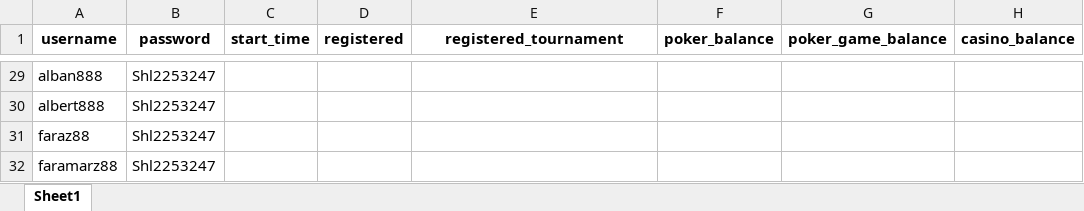
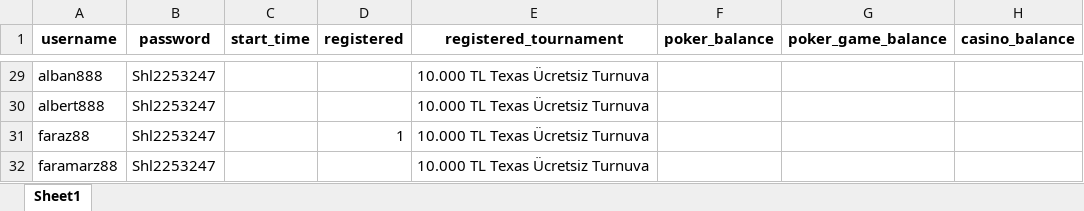
Before and after one commit to pllusin/Poker-Scraper, an Excel workbook: accounts_MAIN.xlsx, sheet Sheet1, drawn as a sheet; only a part is shown, gaps mark what is left out; values as stored, in another font and other column widths than the file's, no borders; the diff covers the shown part only; the diff names each change by its address in the sheet, - before the commit and + after, or states it on an @@ line.

Commit message:
Refactor tournament registration process and improve logging
- Updated comments for clarity in the main.py file.
- Enhanced error handling during the registration process, providing more informative logging.
- Improved the flow of the registration logic, ensuring proper handling of both unregister and register buttons.
- Added sleep intervals to manage timing issues during button interactions.
- Updated the accounts_MAIN.xlsx file to reflect recent changes in data management.

```diff
--- a/accounts_MAIN.xlsx (sheet Sheet1)
+++ b/accounts_MAIN.xlsx (sheet Sheet1)
-E29:E32 (registered_tournament): (empty)
+E29:E32 (registered_tournament): 10.000 TL Texas Ücretsiz Turnuva
-D31 (registered): (empty)
+D31 (registered): 1
```
Also changed, not shown: 41 edited cells elsewhere in this sheet, 1 other file.
